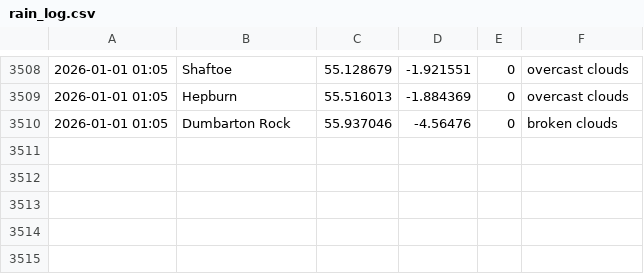
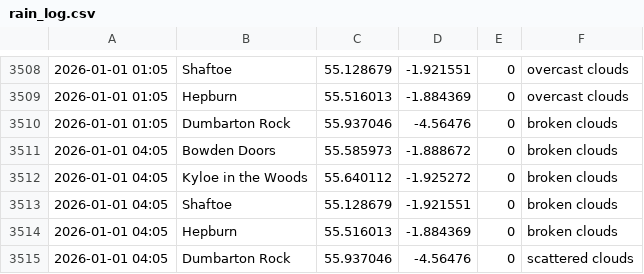
Before and after one commit to megan-leek/weather-dashboard, a CSV file: data/rain_log.csv, drawn as a sheet; only a part is shown, gaps mark what is left out; the diff names each change by its address in the sheet, - before the commit and + after, or states it on an @@ line.

Commit message:
Update rain log [auto]

```diff
--- a/data/rain_log.csv
+++ b/data/rain_log.csv
+row 3511: 2026-01-01 04:05 | Bowden Doors | 55.585973 | -1.888672 | 0 | broken clouds
+row 3512: 2026-01-01 04:05 | Kyloe in the Woods | 55.640112 | -1.925272 | 0 | broken clouds
+row 3513: 2026-01-01 04:05 | Shaftoe | 55.128679 | -1.921551 | 0 | broken clouds
+row 3514: 2026-01-01 04:05 | Hepburn | 55.516013 | -1.884369 | 0 | broken clouds
+row 3515: 2026-01-01 04:05 | Dumbarton Rock | 55.937046 | -4.56476 | 0 | scattered clouds
```
